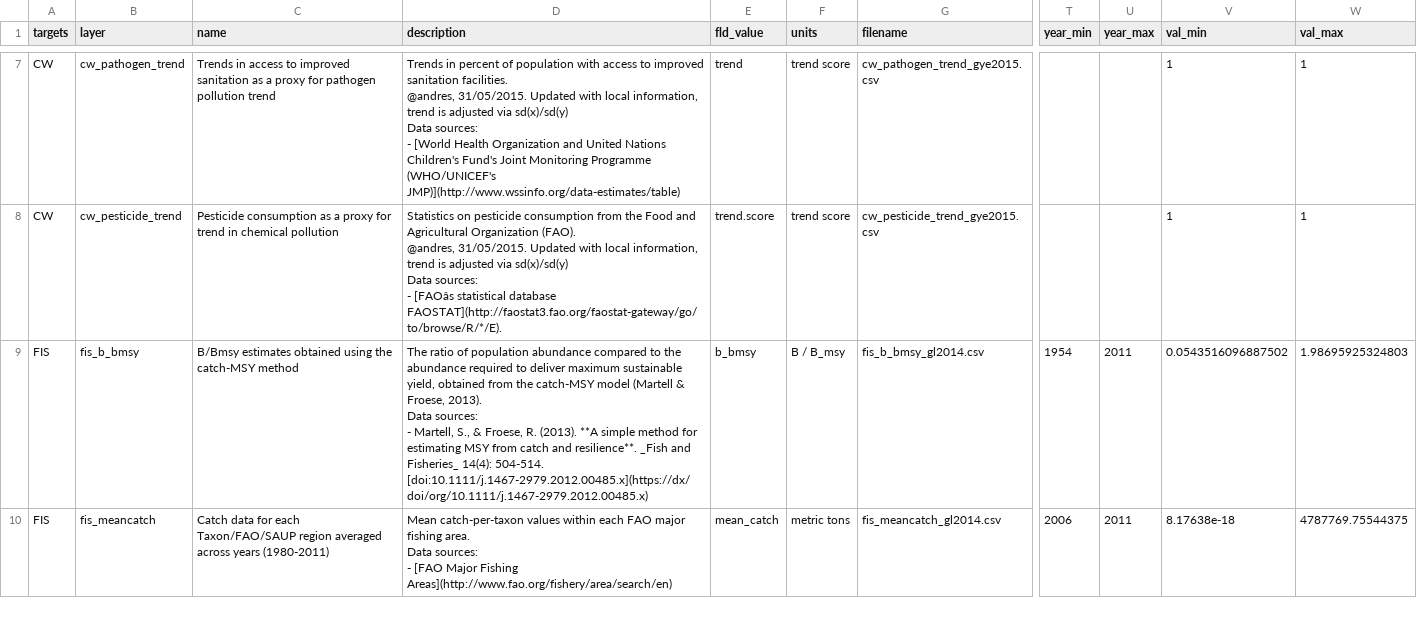
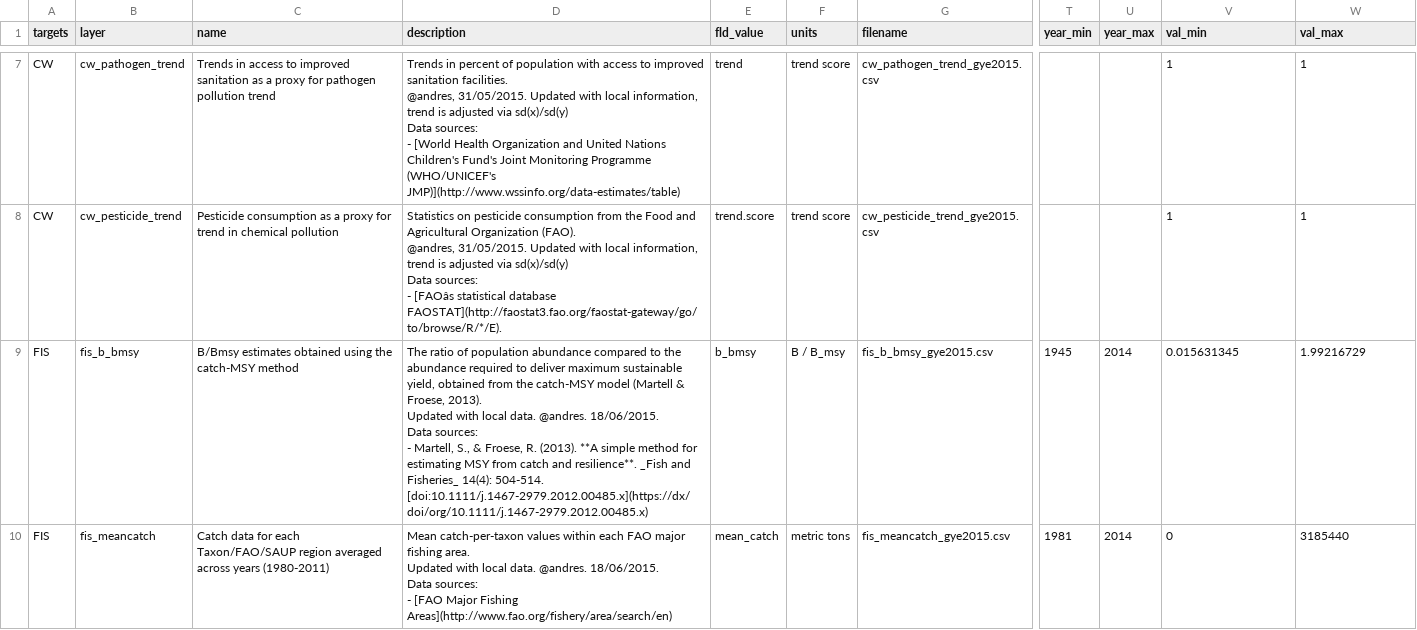
Before and after one commit to OHI-Science/gye, a CSV file: region2015/layers.csv, drawn as a sheet; only a part is shown, gaps mark what is left out; ↵ is a line break in a cell; the diff covers the shown part only; the diff names each change by its address in the sheet, - before the commit and + after, or states it on an @@ line.

Commit message:
Add FIS layers (4).
1) fis_b_bmsy_gye2015.csv
2) fis_meancatch_gye2015.csv
3) fis_proparea_saup2rgn_gye2015.csv
4) fp_wildcaught_weight_gye2015.csv

```diff
--- a/region2015/layers.csv
+++ b/region2015/layers.csv
-D9 (description): …Froese, 2013). ↵ Data sources:…
+D9 (description): …Froese, 2013). ↵ Updated with local data. @andres. 18/06/2015. ↵ Data sources:…
-G9 (filename): fis_b_bmsy_gl2014.csv
+G9 (filename): fis_b_bmsy_gye2015.csv
-T9 (year_min): 1954
+T9 (year_min): 1945
-U9:U10 (year_max): 2011
+U9:U10 (year_max): 2014
-V9 (val_min): 0.0543516096887502
+V9 (val_min): 0.015631345
-W9 (val_max): 1.98695925324803
+W9 (val_max): 1.99216729
-D10 (description): …fishing area. ↵ Data sources:…
+D10 (description): …fishing area. ↵ Updated with local data. @andres. 18/06/2015. ↵ Data sources:…
-G10 (filename): fis_meancatch_gl2014.csv
+G10 (filename): fis_meancatch_gye2015.csv
-T10 (year_min): 2006
+T10 (year_min): 1981
-V10 (val_min): 8.17638e-18
+V10 (val_min): 0
-W10 (val_max): 4787769.75544375
+W10 (val_max): 3185440
```
Also changed, not shown: 8 edited cells elsewhere in this file, region2015/conf/goals.csv, region2015/scores.csv, 14 other files.
